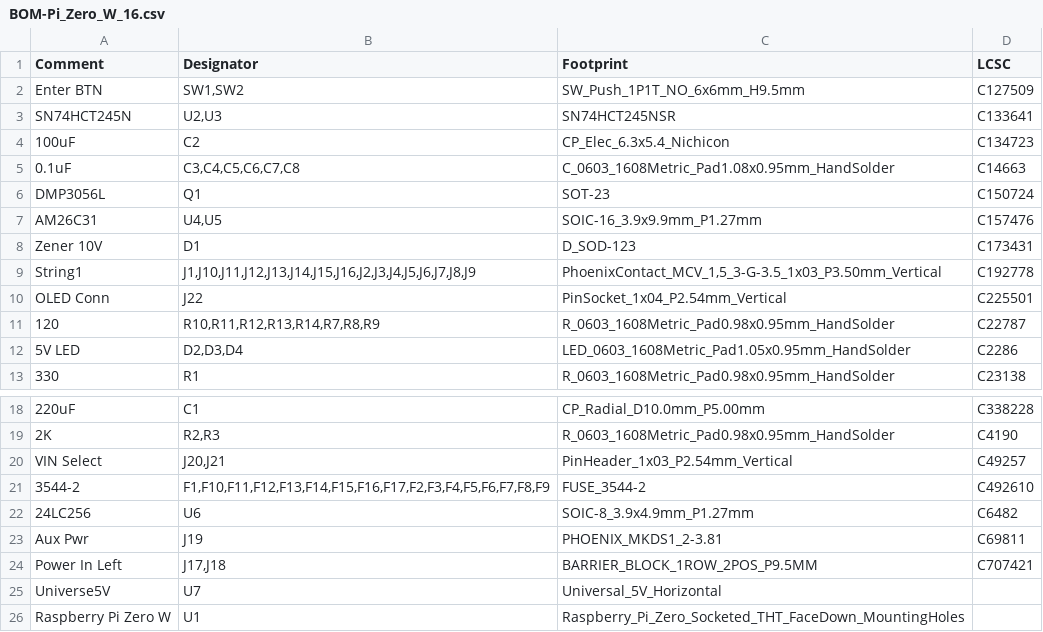
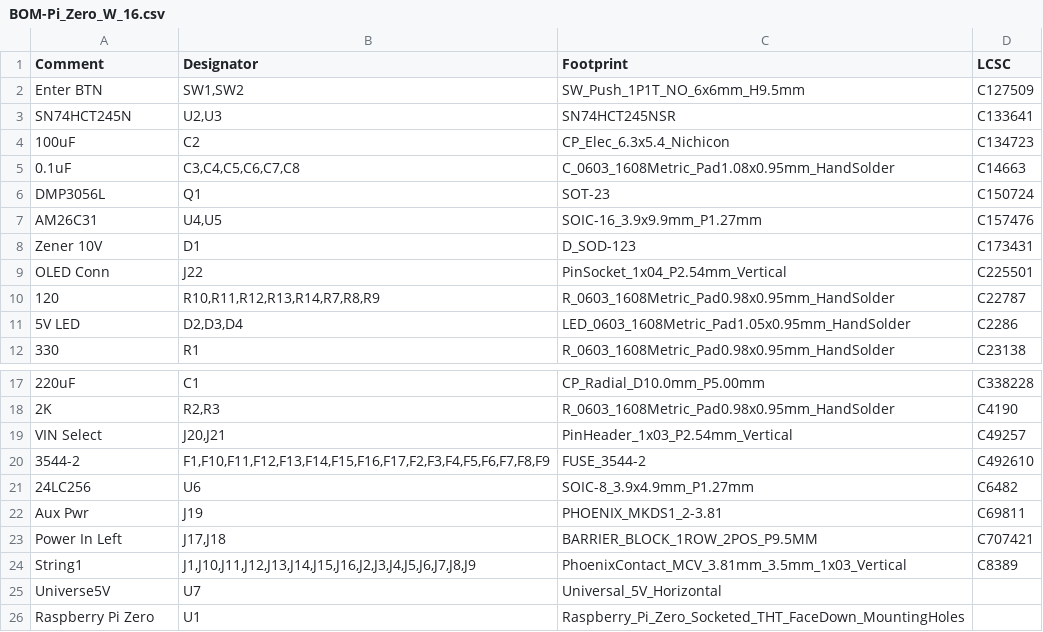
Before and after one commit to computergeek1507/PB_16, a CSV file: Pi_Zero_W_16_SMD/jlcpcb/assembly/BOM-Pi_Zero_W_16.csv, drawn as a sheet; only a part is shown, gaps mark what is left out.

```diff
--- a/Pi_Zero_W_16_SMD/jlcpcb/assembly/BOM-Pi_Zero_W_16.csv
+++ b/Pi_Zero_W_16_SMD/jlcpcb/assembly/BOM-Pi_Zero_W_16.csv
@@ -8,3 +8,2 @@ AM26C31,"U4,U5",SOIC-16_3.9x9.9mm_P1.27mm,C157476
 Zener 10V,D1,D_SOD-123,C173431
-String1,"J1,J10,J11,J12,J13,J14,J15,J16,J2,J3,J4,J5,J6,J7,J8,J9","PhoenixContact_MCV_1,5_3-G-3.5_1x03_P3.50mm_Vertical",C192778
 OLED Conn,J22,PinSocket_1x04_P2.54mm_Vertical,C225501
@@ -24,3 +23,4 @@ Aux Pwr,J19,PHOENIX_MKDS1_2-3.81,C69811
 Power In Left,"J17,J18",BARRIER_BLOCK_1ROW_2POS_P9.5MM,C707421
+String1,"J1,J10,J11,J12,J13,J14,J15,J16,J2,J3,J4,J5,J6,J7,J8,J9",PhoenixContact_MCV_3.81mm_3.5mm_1x03_Vertical,C8389
 Universe5V,U7,Universal_5V_Horizontal,
-Raspberry Pi Zero W,U1,Raspberry_Pi_Zero_Socketed_THT_FaceDown_MountingHoles,
+Raspberry Pi Zero,U1,Raspberry_Pi_Zero_Socketed_THT_FaceDown_MountingHoles,
```
Also changed, not shown: Pi_Zero_W_16_SMD/jlcpcb/assembly/POS-Pi_Zero_W_16.csv, 22 other files.
